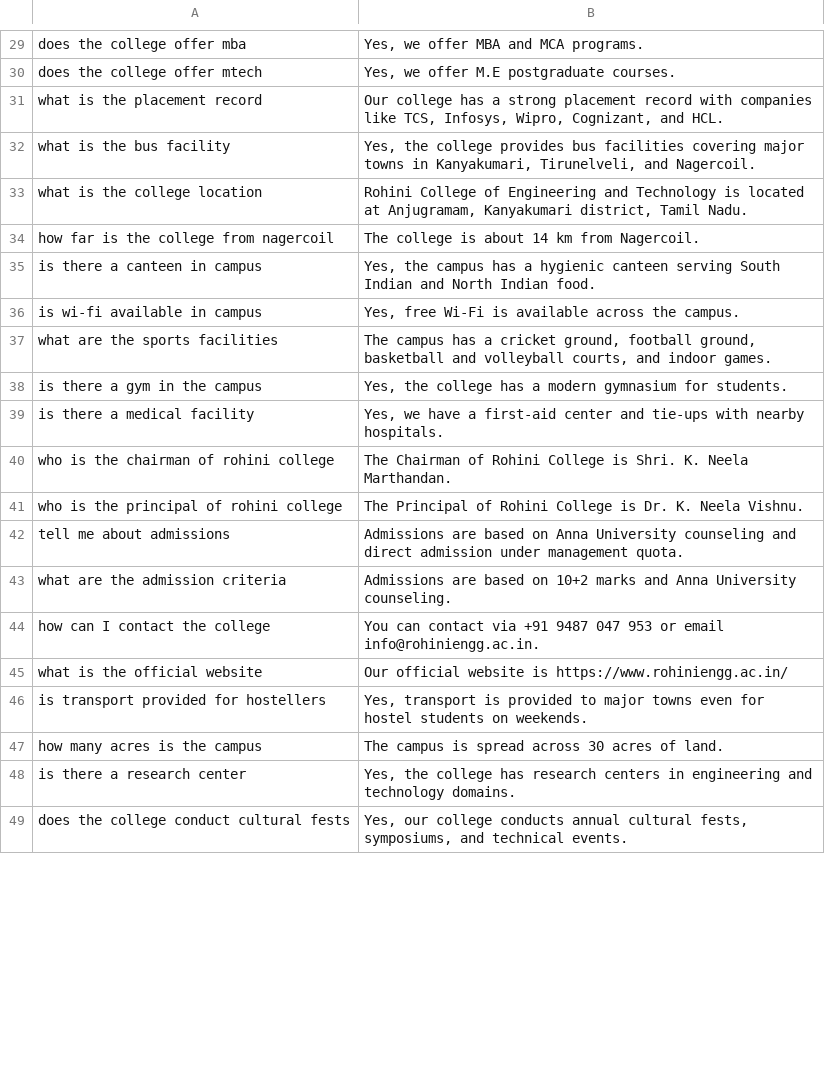
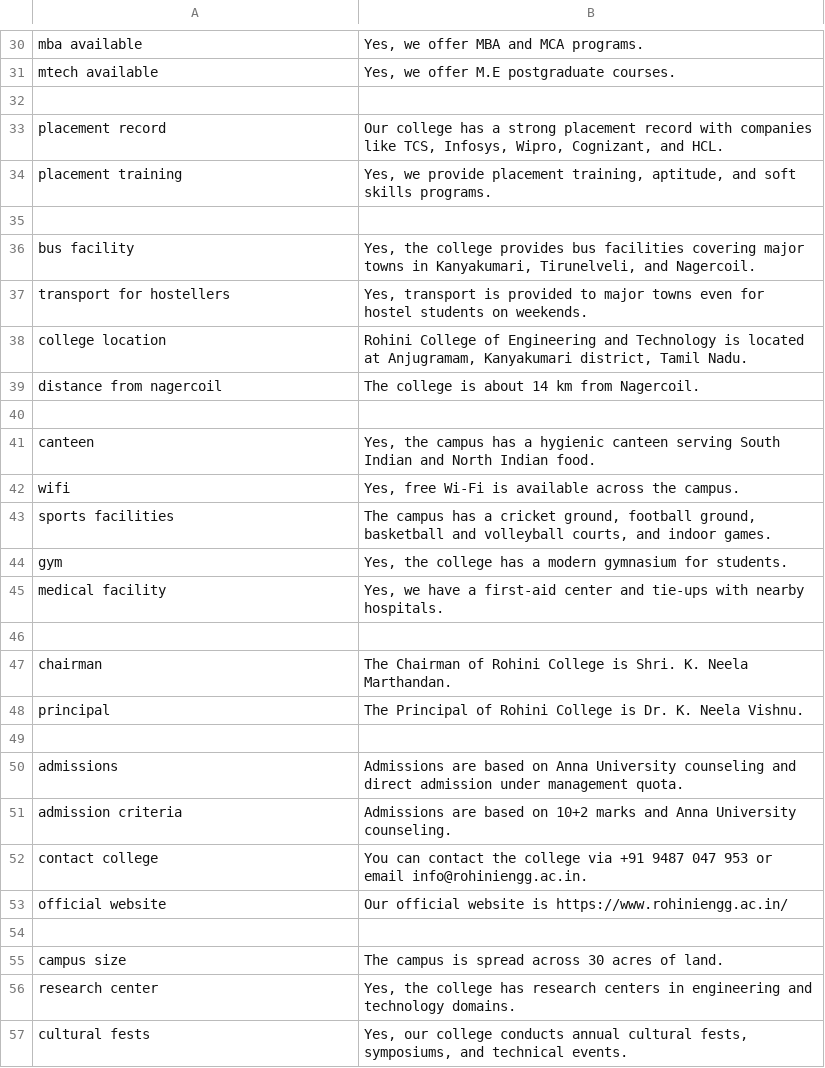
Before and after one commit to riyazmohamed353-bit/chatbot-project, a CSV file: data_set.csv, drawn as a sheet; only a part is shown, gaps mark what is left out; removed rows and columns are numbered as before the commit, all else as after; the diff covers the shown part only; the diff names each change by its address in the sheet, - before the commit and + after, or states it on an @@ line.

Commit message:
Update data_set.csv

```diff
--- a/data_set.csv
+++ b/data_set.csv
-A30: does the college offer mba
+A30: mba available
-A31: does the college offer mtech
+A31: mtech available
+row 32: (empty)
-A33: what is the placement record
+A33: placement record
+row 34: placement training | Yes, we provide placement training, aptitude, and soft skills programs.
+row 35: (empty)
-A36: what is the bus facility
+A36: bus facility
+row 37: transport for hostellers | Yes, transport is provided to major towns even for hostel students on weekends.
-A38: what is the college location
+A38: college location
-A39: how far is the college from nagercoil
+A39: distance from nagercoil
+row 40: (empty)
-A41: is there a canteen in campus
+A41: canteen
-A42: is wi-fi available in campus
+A42: wifi
-A43: what are the sports facilities
+A43: sports facilities
-A44: is there a gym in the campus
+A44: gym
-A45: is there a medical facility
+A45: medical facility
+row 46: (empty)
-A47: who is the chairman of rohini college
+A47: chairman
-A48: who is the principal of rohini college
+A48: principal
+row 49: (empty)
-A50: tell me about admissions
+A50: admissions
-A51: what are the admission criteria
+A51: admission criteria
-row 44: how can I contact the college | You can contact via +91 9487 047 953 or email info@rohiniengg.ac.in.
+row 52: contact college | You can contact the college via +91 9487 047 953 or email info@rohiniengg.ac.in.
-A53: what is the official website
+A53: official website
-row 54: is transport provided for hostellers | Yes, transport is provided to major towns even for hostel students on weekends.
+row 54: (empty)
-A55: how many acres is the campus
+A55: campus size
-A56: is there a research center
+A56: research center
-A57: does the college conduct cultural fests
+A57: cultural fests
```
Also changed, not shown: 16 added rows, 14 removed rows and 28 edited cells elsewhere in this file.
